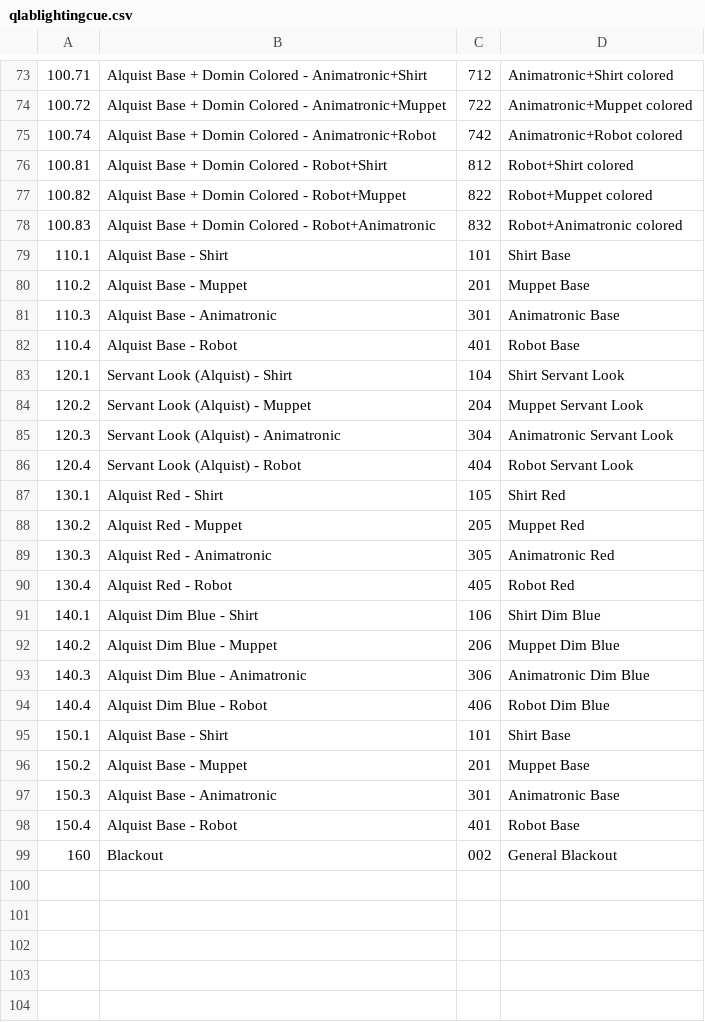
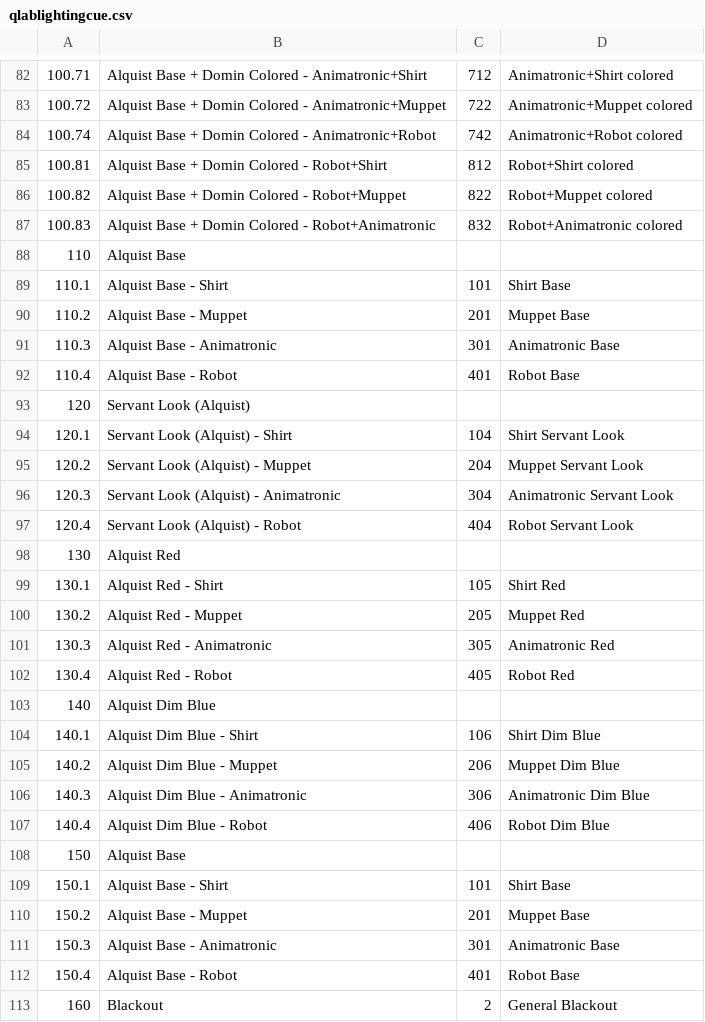
Before and after one commit to Hersch-Nathan/MUSE-Cues, a CSV file: qlablightingcue.csv, drawn as a sheet; only a part is shown, gaps mark what is left out; the diff covers the shown part only.

```diff
--- a/qlablightingcue.csv
+++ b/qlablightingcue.csv
@@ -78,2 +87,3 @@
 100.83,Alquist Base + Domin Colored - Robot+Animatronic,832,Robot+Animatronic colored
+110,Alquist Base,,
 110.1,Alquist Base - Shirt,101,Shirt Base
@@ -82,2 +92,3 @@
 110.4,Alquist Base - Robot,401,Robot Base
+120,Servant Look (Alquist),,
 120.1,Servant Look (Alquist) - Shirt,104,Shirt Servant Look
@@ -86,2 +97,3 @@
 120.4,Servant Look (Alquist) - Robot,404,Robot Servant Look
+130,Alquist Red,,
 130.1,Alquist Red - Shirt,105,Shirt Red
@@ -90,2 +102,3 @@
 130.4,Alquist Red - Robot,405,Robot Red
+140,Alquist Dim Blue,,
 140.1,Alquist Dim Blue - Shirt,106,Shirt Dim Blue
@@ -94,2 +107,3 @@
 140.4,Alquist Dim Blue - Robot,406,Robot Dim Blue
+150,Alquist Base,,
 150.1,Alquist Base - Shirt,101,Shirt Base
@@ -98,2 +112,2 @@
 150.4,Alquist Base - Robot,401,Robot Base
-160,Blackout,002,General Blackout
+160,Blackout,2,General Blackout
```
Also changed, not shown: 9 added rows elsewhere in this file, 3 other files.
